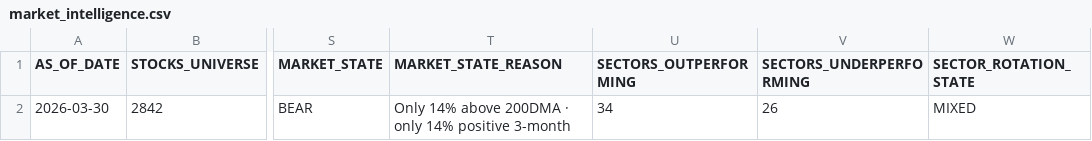
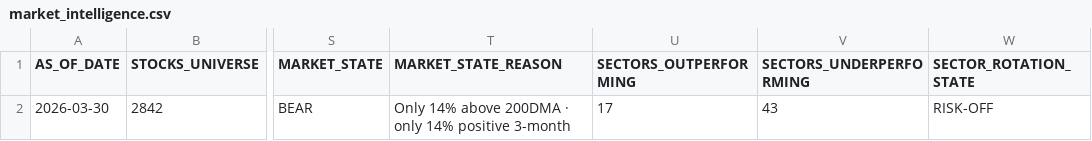
Before and after one commit to rajkshroff/multibagger-alerts, a CSV file: market_intelligence.csv, drawn as a sheet; only a part is shown, gaps mark what is left out; the diff names each change by its address in the sheet, - before the commit and + after, or states it on an @@ line.

```diff
--- a/market_intelligence.csv
+++ b/market_intelligence.csv
-U2 (SECTORS_OUTPERFORMING): 34
+U2 (SECTORS_OUTPERFORMING): 17
-V2 (SECTORS_UNDERPERFORMING): 26
+V2 (SECTORS_UNDERPERFORMING): 43
-W2 (SECTOR_ROTATION_STATE): MIXED
+W2 (SECTOR_ROTATION_STATE): RISK-OFF
```
Also changed, not shown: composite_scores.csv, early_alerts.csv, 4 other files.
